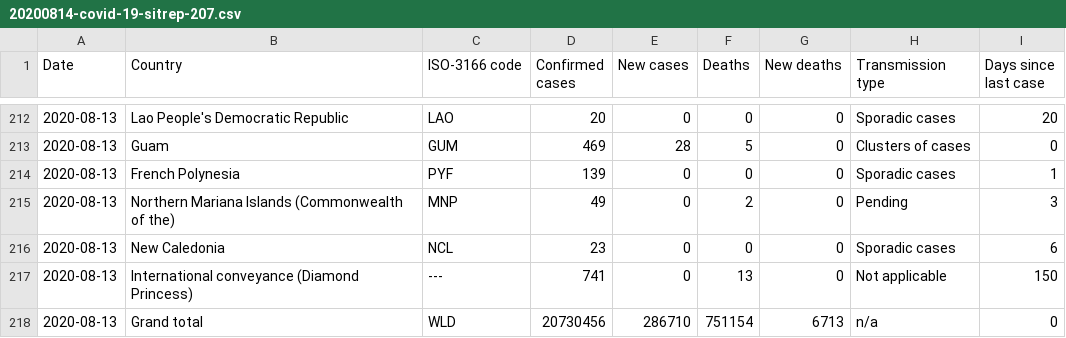
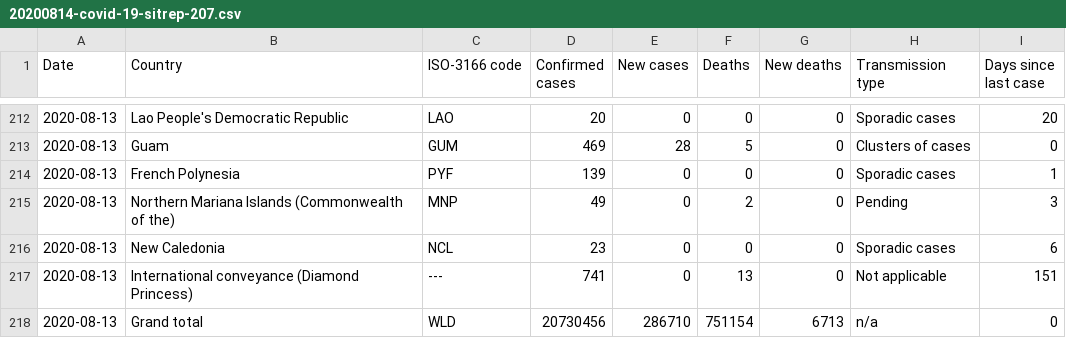
Before and after one commit to gibello/whocovid19, a CSV file: data/csv/20200814-covid-19-sitrep-207.csv, drawn as a sheet; only a part is shown, gaps mark what is left out.

```diff
--- a/data/csv/20200814-covid-19-sitrep-207.csv
+++ b/data/csv/20200814-covid-19-sitrep-207.csv
@@ -216,3 +216,3 @@ Date,Country,ISO-3166 code,Confirmed cases,New cases,Deaths,New deaths,Transmiss
 2020-08-13,New Caledonia,NCL,23,0,0,0,Sporadic cases,6
-2020-08-13,International conveyance (Diamond Princess),---,741,0,13,0,Not applicable,150
+2020-08-13,International conveyance (Diamond Princess),---,741,0,13,0,Not applicable,151
 2020-08-13,Grand total,WLD,20730456,286710,751154,6713,n/a,0
```
Also changed, not shown: data/csv/20200815-covid-19-sitrep-208.csv, data/csv/20200816-covid-19-sitrep-209.csv, 1 other file.
